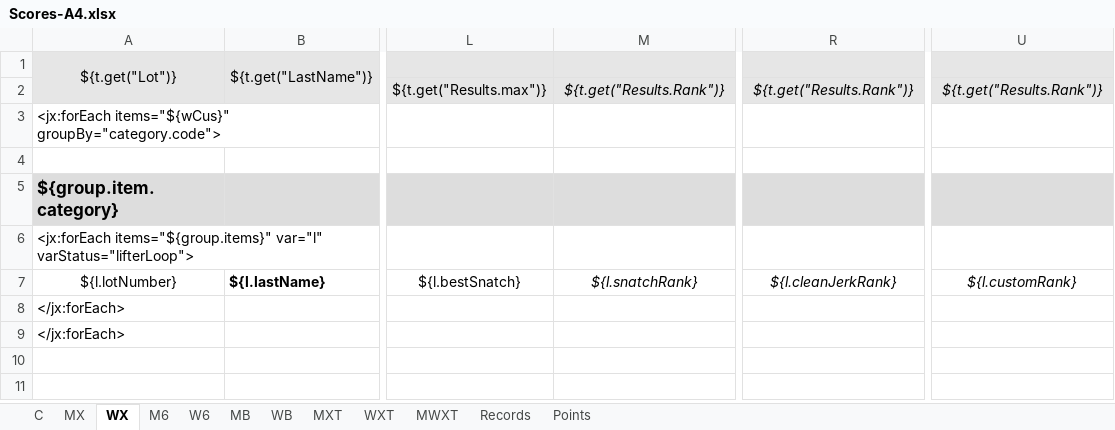
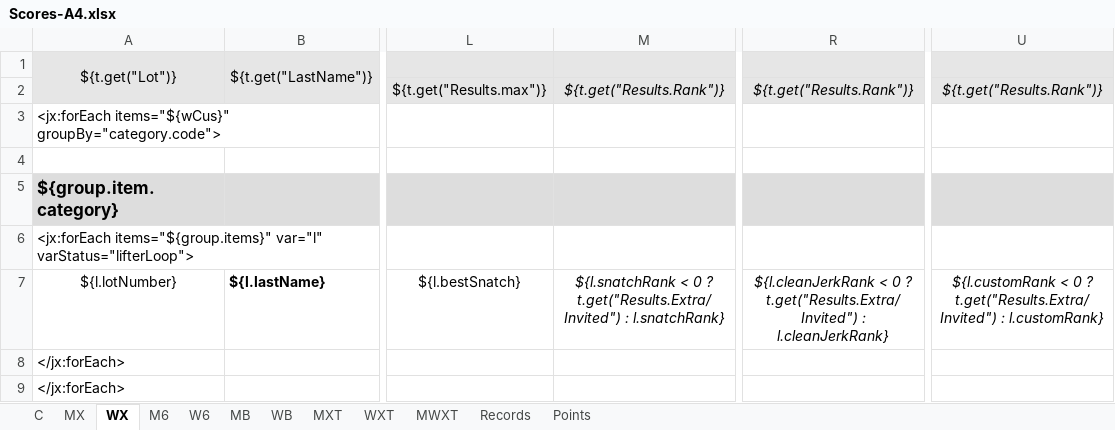
Before and after one commit to jflamy/owlcms4, an Excel workbook: owlcms/src/main/resources/templates/competitionBook/Scores-A4.xlsx, sheet WX, drawn as a sheet; only a part is shown, gaps mark what is left out; values as stored, in another font and other column widths than the file's, no borders; conditional formats not drawn; the diff names each change by its address in the sheet, - before the commit and + after, or states it on an @@ line.

```diff
--- a/owlcms/src/main/resources/templates/competitionBook/Scores-A4.xlsx (sheet WX)
+++ b/owlcms/src/main/resources/templates/competitionBook/Scores-A4.xlsx (sheet WX)
-M7: ${l.snatchRank}
+M7: ${l.snatchRank < 0 ? t.get("Results.Extra/Invited") : l.snatchRank}
-R7: ${l.cleanJerkRank}
+R7: ${l.cleanJerkRank < 0 ? t.get("Results.Extra/Invited") : l.cleanJerkRank}
-U7: ${l.customRank}
+U7: ${l.customRank < 0 ? t.get("Results.Extra/Invited") : l.customRank}
```
Also changed, not shown: sheet W6, sheet M6, sheet MX, owlcms/src/main/resources/templates/competitionBook/Scores-LETTER.xlsx, owlcms/src/main/resources/templates/competitionBook/SnatchCJTotal-LEGAL.xlsx, 9 other files.
